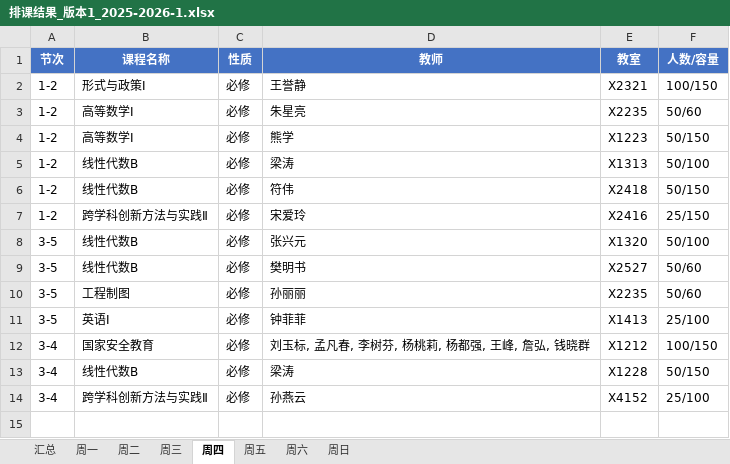
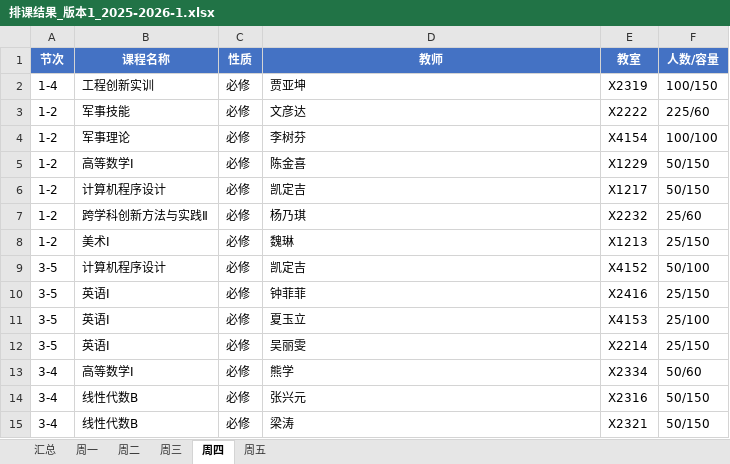
Before and after one commit to RayJayz/suanf-main, an Excel workbook: 排课结果_版本1_2025-2026-1.xlsx, sheet 周四, drawn as a sheet; values as stored, in another font and other column widths than the file's, no borders; removed rows and columns are numbered as before the commit, all else as after; the diff names each change by its address in the sheet, - before the commit and + after, or states it on an @@ line.

```diff
--- a/排课结果_版本1_2025-2026-1.xlsx (sheet 周四)
+++ b/排课结果_版本1_2025-2026-1.xlsx (sheet 周四)
-sheet tab: 周六
-sheet tab: 周日
+row 2: 1-4 | 工程创新实训 | 必修 | 贾亚坤 | X2319 | 100/150
-B3 (课程名称): 形式与政策Ⅰ
+B3 (课程名称): 军事技能
-D3 (教师): 王誉静
+D3 (教师): 文彦达
-E3 (教室): X2321
+E3 (教室): X2222
-F3 (人数/容量): 100/150
+F3 (人数/容量): 225/60
-B4 (课程名称): 高等数学I
+B4 (课程名称): 军事理论
-D4 (教师): 朱星亮
+D4 (教师): 李树芬
-E4 (教室): X2235
+E4 (教室): X4154
-F4 (人数/容量): 50/60
+F4 (人数/容量): 100/100
-D5 (教师): 熊学
+D5 (教师): 陈金喜
-E5 (教室): X1223
+E5 (教室): X1229
-row 5: 1-2 | 线性代数B | 必修 | 梁涛 | X1313 | 50/100
-B6 (课程名称): 线性代数B
+B6 (课程名称): 计算机程序设计
-D6 (教师): 符伟
+D6 (教师): 凯定吉
-E6 (教室): X2418
+E6 (教室): X1217
-D7 (教师): 宋爱玲
+D7 (教师): 杨乃琪
-E7 (教室): X2416
+E7 (教室): X2232
-F7 (人数/容量): 25/150
+F7 (人数/容量): 25/60
+row 8: 1-2 | 美术Ⅰ | 必修 | 魏琳 | X1213 | 25/150
-B9 (课程名称): 线性代数B
+B9 (课程名称): 计算机程序设计
-D9 (教师): 张兴元
+D9 (教师): 凯定吉
-E9 (教室): X1320
+E9 (教室): X4152
-B10 (课程名称): 线性代数B
+B10 (课程名称): 英语I
-D10 (教师): 樊明书
+D10 (教师): 钟菲菲
-E10 (教室): X2527
+E10 (教室): X2416
-F10 (人数/容量): 50/60
+F10 (人数/容量): 25/150
-B11 (课程名称): 工程制图
+B11 (课程名称): 英语I
-D11 (教师): 孙丽丽
+D11 (教师): 夏玉立
-E11 (教室): X2235
+E11 (教室): X4153
-F11 (人数/容量): 50/60
+F11 (人数/容量): 25/100
-D12 (教师): 钟菲菲
+D12 (教师): 吴丽雯
-E12 (教室): X1413
+E12 (教室): X2214
-F12 (人数/容量): 25/100
+F12 (人数/容量): 25/150
+row 13: 3-4 | 高等数学I | 必修 | 熊学 | X2334 | 50/60
-B14 (课程名称): 国家安全教育
+B14 (课程名称): 线性代数B
-D14 (教师): 刘玉标, 孟凡春, 李树芬, 杨桃莉, 杨都强, 王峰, 詹弘, 钱晓群
+D14 (教师): 张兴元
-E14 (教室): X1212
+E14 (教室): X2316
-F14 (人数/容量): 100/150
+F14 (人数/容量): 50/150
-E15 (教室): X1228
+E15 (教室): X2321
-row 14: 3-4 | 跨学科创新方法与实践Ⅱ | 必修 | 孙燕云 | X4152 | 25/100
```
Also changed, not shown: sheet 周一, sheet 周三, sheet 周五, sheet 周二, sheet 汇总, 2 other files.
